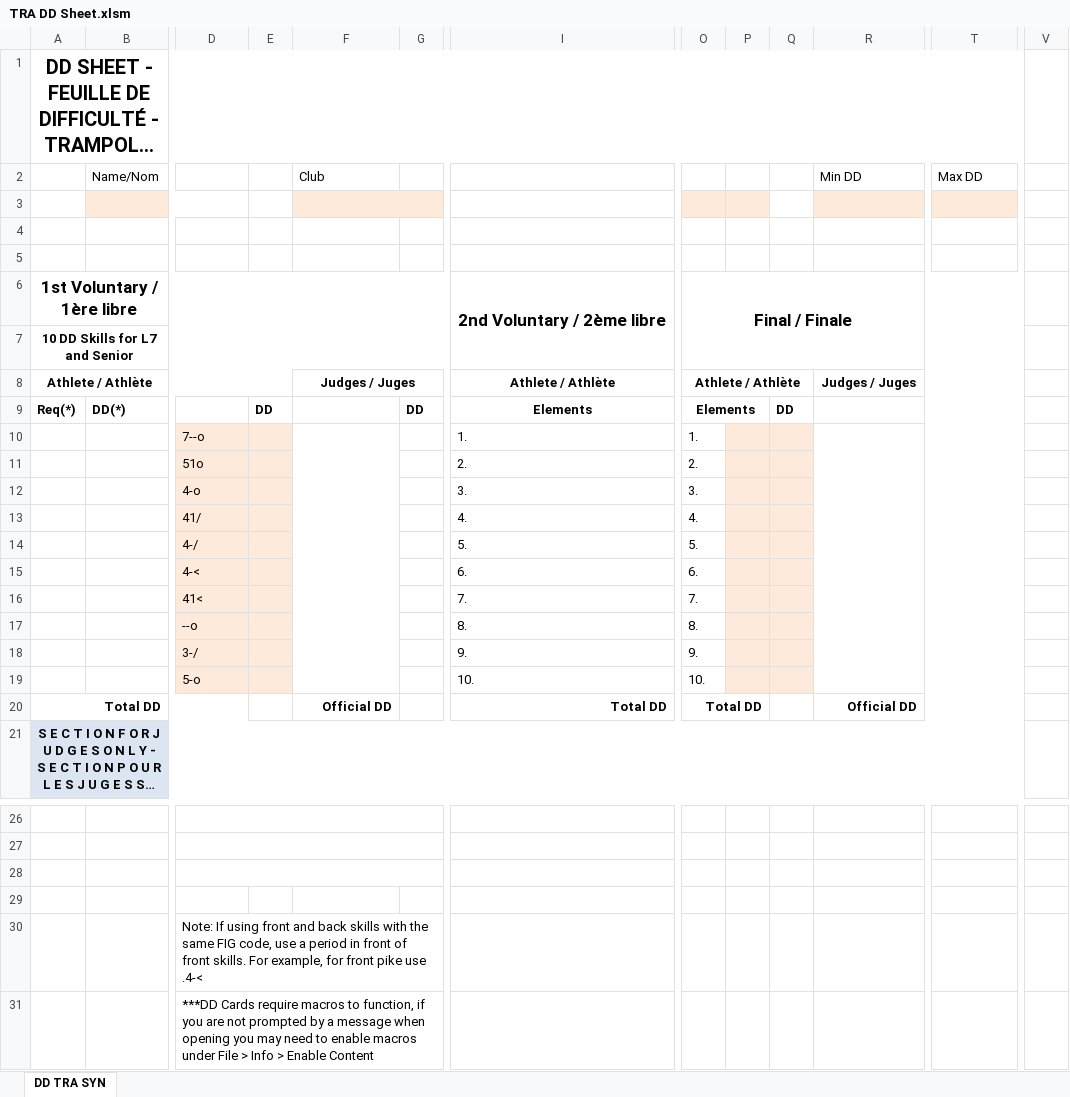
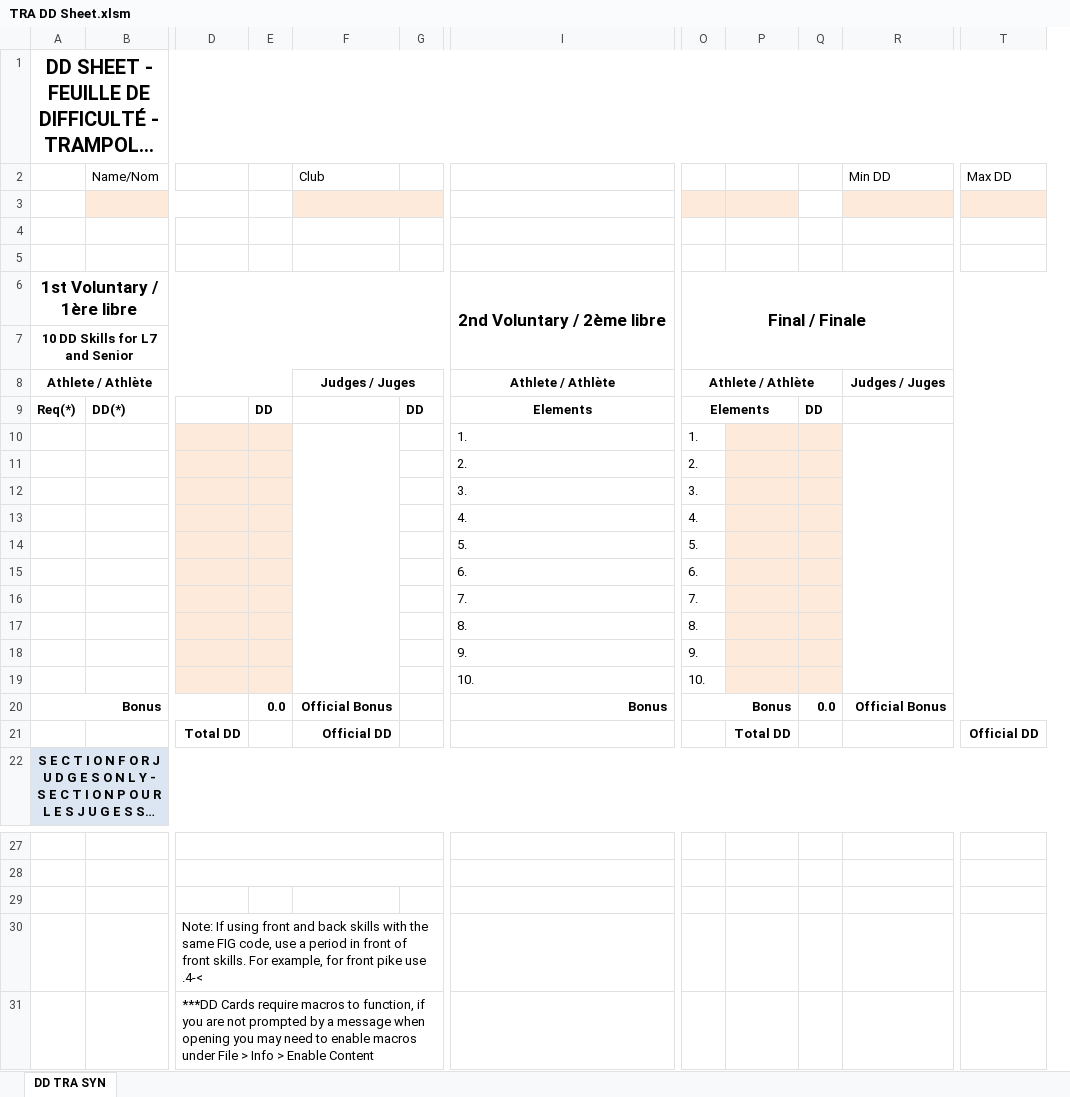
Before and after one commit to trampolinecanada/ddsheets, an Excel workbook: TRA DD Sheet.xlsm, sheet DD TRA SYN, drawn as a sheet; only a part is shown, gaps mark what is left out; long unchanged cells end in …; values as stored, in another font and other column widths than the file's, no borders; charts and pictures and conditional formats not drawn; removed rows and columns are numbered as before the commit, all else as after; rows hold the shown columns only; the diff names each change by its address in the sheet, - before the commit and + after, or states it on an @@ line.

```diff
--- a/TRA DD Sheet.xlsm (sheet DD TRA SYN)
+++ b/TRA DD Sheet.xlsm (sheet DD TRA SYN)
-column P, empty
+column P, empty
-column V, rows 10-19: 7 | 5 | 4 | 4 | 4 | 4 | 4 | 0 | 3 | 5
-D10: 7--o
+D10: (empty)
-D11: 51o
+D11: (empty)
-D12: 4-o
+D12: (empty)
-D13: 41/
+D13: (empty)
-D14: 4-/
+D14: (empty)
-D15: 4-<
+D15: (empty)
-D16: 41<
+D16: (empty)
-D17: --o
+D17: (empty)
-D18: 3-/
+D18: (empty)
-D19: 5-o
+D19: (empty)
-row 20: Total DD |  |  |  | Official DD |  | Total DD | Total DD |  |  | Official DD
+row 20: Bonus |  |  | 0.0 | Official Bonus |  | Bonus | Bonus |  | 0.0 | Official Bonus
+row 21:  |  | Total DD |  | Official DD |  |  |  | Total DD |  |  | Official DD
-D28:G28 merged
-row 29: (empty)
```
Also changed, not shown: formulas that keep their value, DMT DD Sheet.xlsm, TUM DD Sheet.xlsm, 1 other file.
